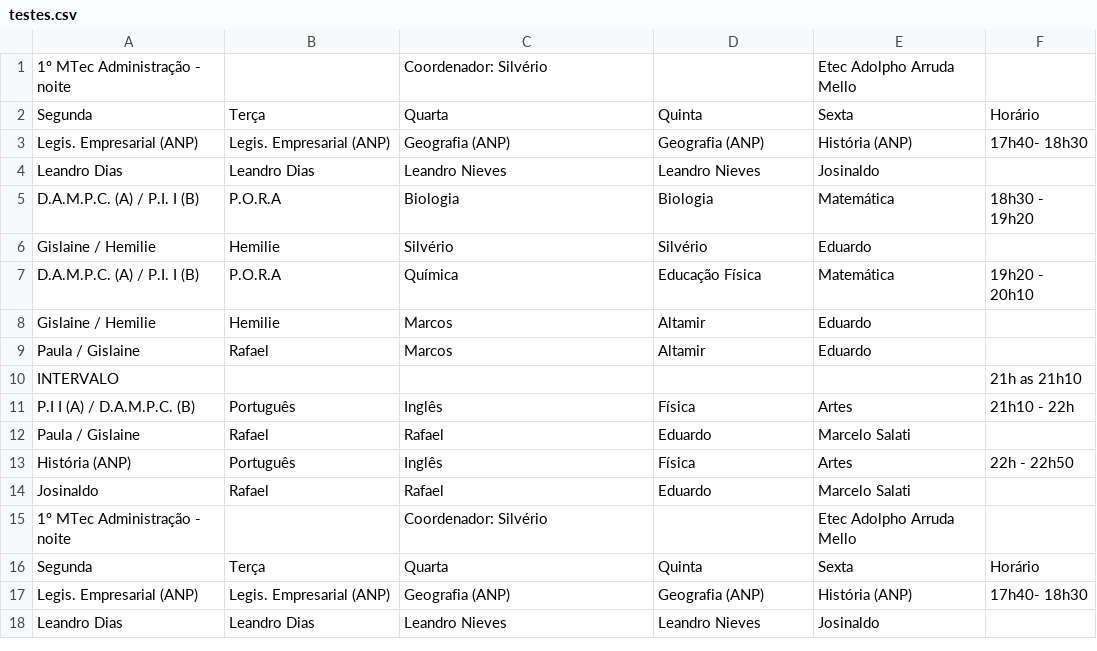
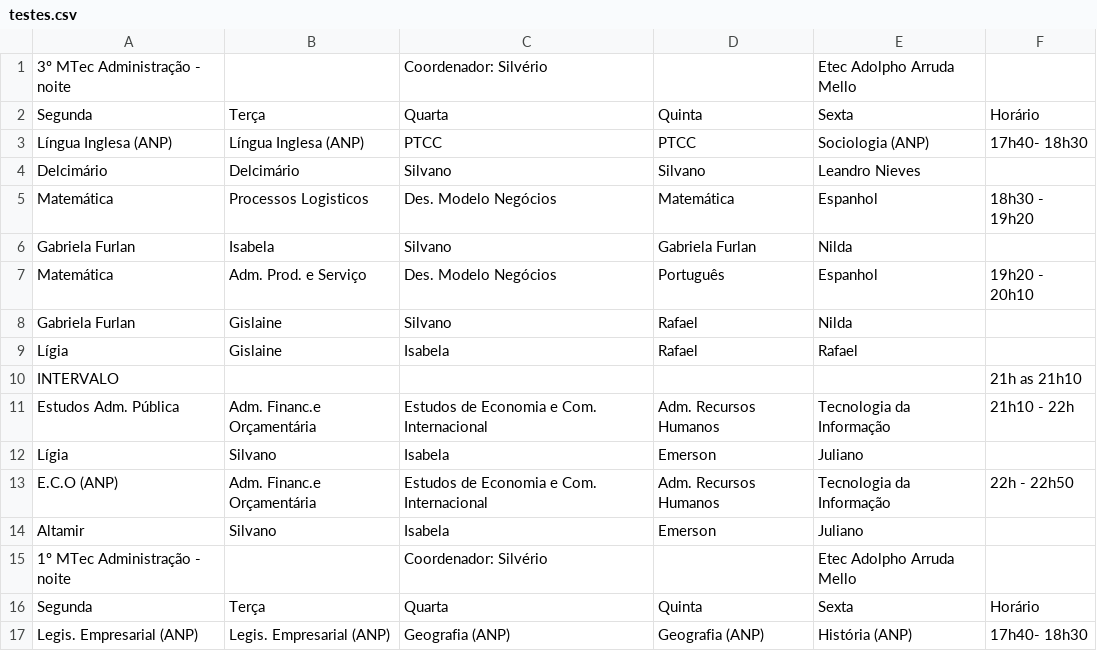
Before and after one commit to aprendendonuvem/arquivos, a CSV file: testes.csv, drawn as a sheet; only a part is shown; the shorter side is filled out with more unchanged rows; the diff names each change by its address in the sheet, - before the commit and + after, or states it on an @@ line.

Commit message:
Update testes.csv

```diff
--- a/testes.csv
+++ b/testes.csv
+row 1: 3º MTec Administração - noite |  | Coordenador: Silvério |  | Etec Adolpho Arruda Mello
+row 2: Segunda | Terça | Quarta | Quinta | Sexta | Horário
+row 3: Língua Inglesa (ANP) | Língua Inglesa (ANP) | PTCC | PTCC | Sociologia (ANP) | 17h40- 18h30
+row 4: Delcimário | Delcimário | Silvano | Silvano | Leandro Nieves
+row 5: Matemática | Processos Logisticos | Des. Modelo Negócios | Matemática | Espanhol | 18h30 - 19h20
+row 6: Gabriela Furlan | Isabela | Silvano | Gabriela Furlan | Nilda
+row 7: Matemática | Adm. Prod. e Serviço | Des. Modelo Negócios | Português | Espanhol | 19h20 - 20h10
+row 8: Gabriela Furlan | Gislaine | Silvano | Rafael | Nilda
+row 9: Lígia | Gislaine | Isabela | Rafael | Rafael
+row 10: INTERVALO |  |  |  |  | 21h as 21h10
+row 11: Estudos Adm. Pública | Adm. Financ.e Orçamentária | Estudos de Economia e Com. Internacional | Adm. Recursos Humanos | Tecnologia da Informação | 21h10 - 22h
+row 12: Lígia | Silvano | Isabela | Emerson | Juliano
+row 13: E.C.O (ANP) | Adm. Financ.e Orçamentária | Estudos de Economia e Com. Internacional | Adm. Recursos Humanos | Tecnologia da Informação | 22h - 22h50
+row 14: Altamir | Silvano | Isabela | Emerson | Juliano
```
